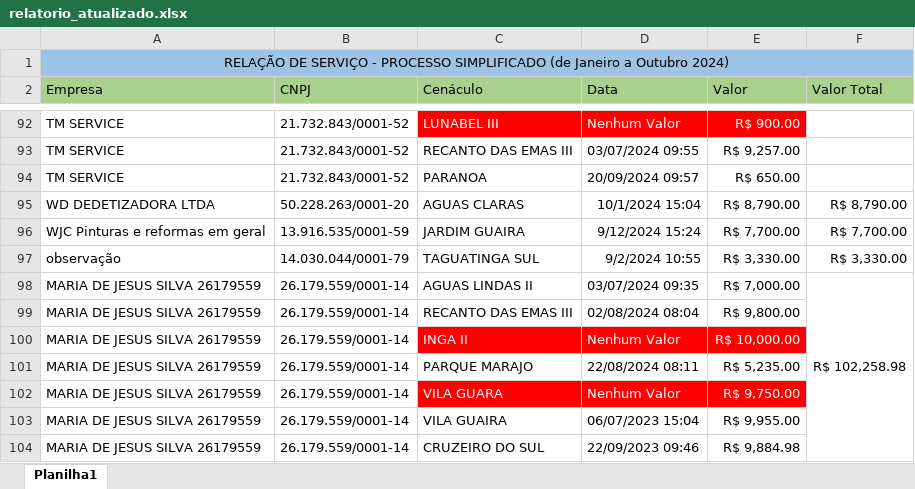
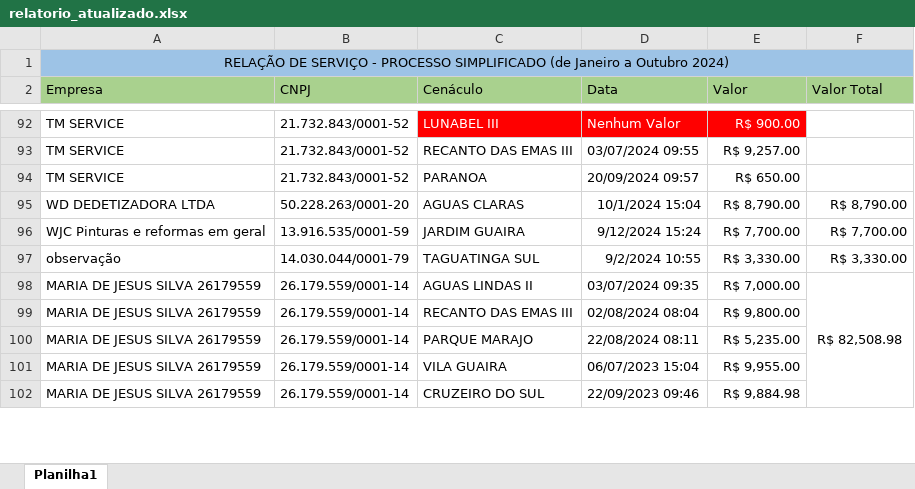
Before and after one commit to ruyteer/dashboard-empresas, an Excel workbook: relatorio_atualizado.xlsx, sheet Planilha1, drawn as a sheet; only a part is shown, gaps mark what is left out; values as stored, in another font and other column widths than the file's, no borders; the diff names each change by its address in the sheet, - before the commit and + after, or states it on an @@ line.

Commit message:
atualiza planilha

```diff
--- a/relatorio_atualizado.xlsx (sheet Planilha1)
+++ b/relatorio_atualizado.xlsx (sheet Planilha1)
-F98 (Valor Total): R$ 102,258.98
+F98 (Valor Total): R$ 82,508.98
-row 100: MARIA DE JESUS SILVA 26179559 | 26.179.559/0001-14 | INGA II | Nenhum Valor | R$ 10,000.00
-row 102: MARIA DE JESUS SILVA 26179559 | 26.179.559/0001-14 | VILA GUARA | Nenhum Valor | R$ 9,750.00
```
